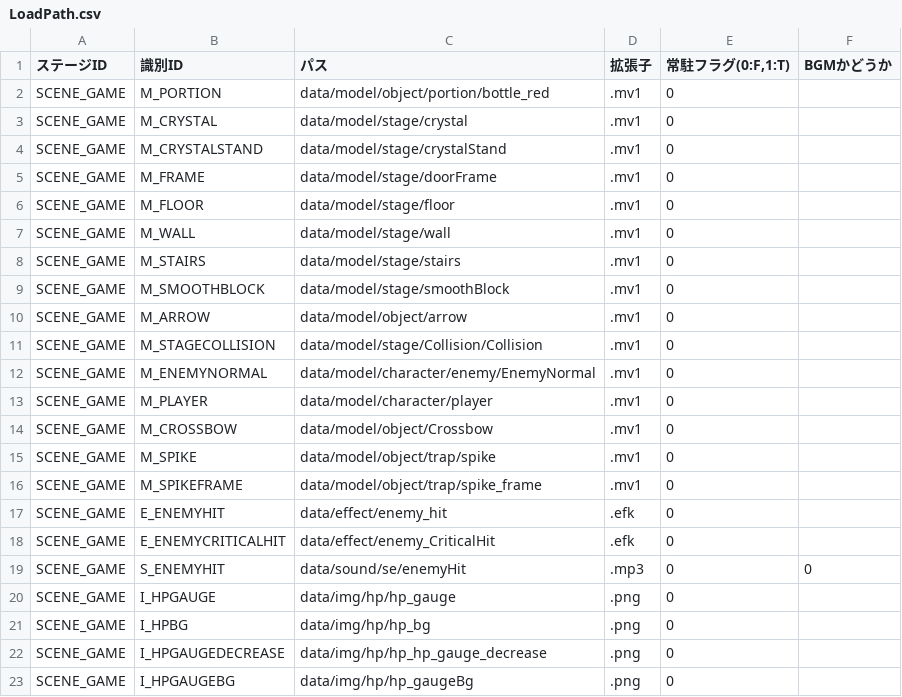
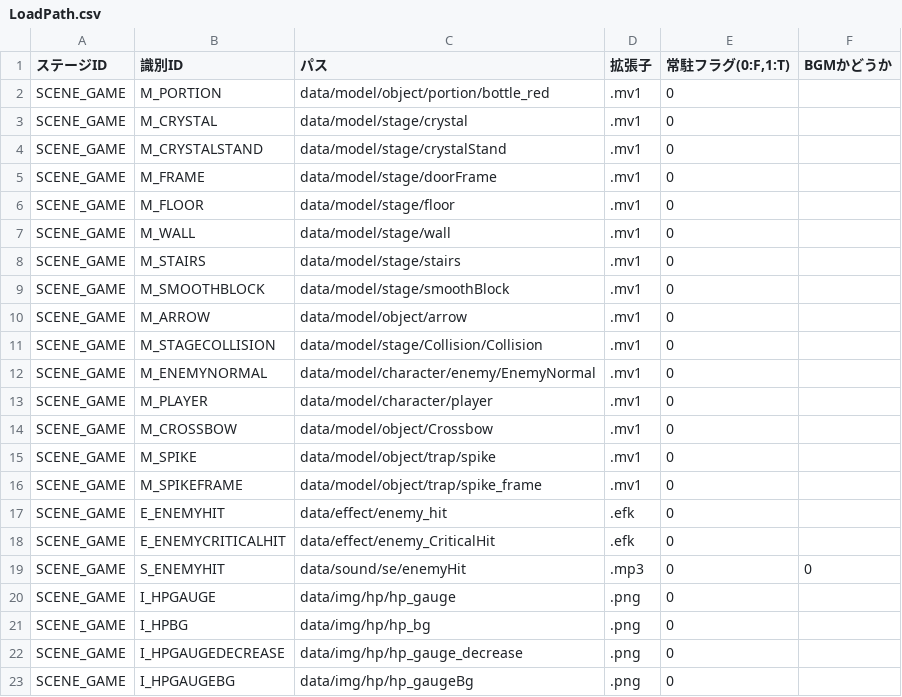
Before and after one commit to nkd10121/EmploymentWorks, a CSV file: EmploymentWork/data/csv/LoadPath.csv, drawn as a sheet.

```diff
--- a/EmploymentWork/data/csv/LoadPath.csv
+++ b/EmploymentWork/data/csv/LoadPath.csv
@@ -21,3 +21,3 @@ SCENE_GAME,I_HPGAUGE,data/img/hp/hp_gauge,.png,0,
 SCENE_GAME,I_HPBG,data/img/hp/hp_bg,.png,0,
-SCENE_GAME,I_HPGAUGEDECREASE,data/img/hp/hp_hp_gauge_decrease,.png,0,
+SCENE_GAME,I_HPGAUGEDECREASE,data/img/hp/hp_gauge_decrease,.png,0,
 SCENE_GAME,I_HPGAUGEBG,data/img/hp/hp_gaugeBg,.png,0,
```
Also changed, not shown: 3 other files.
